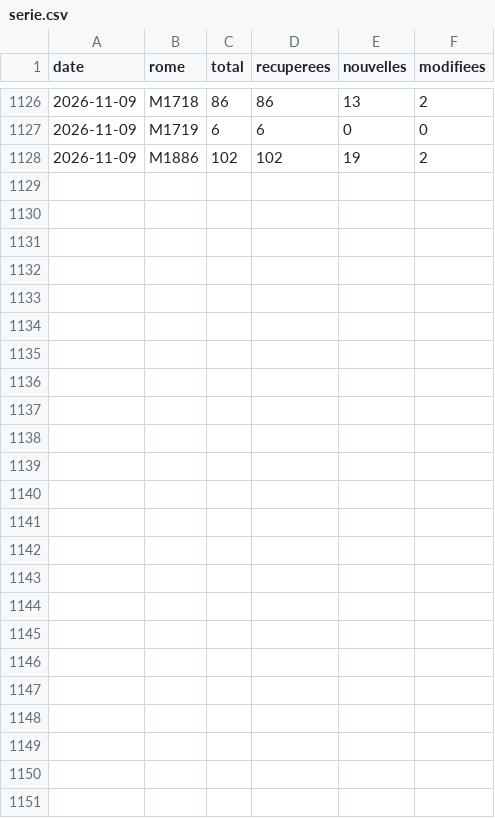
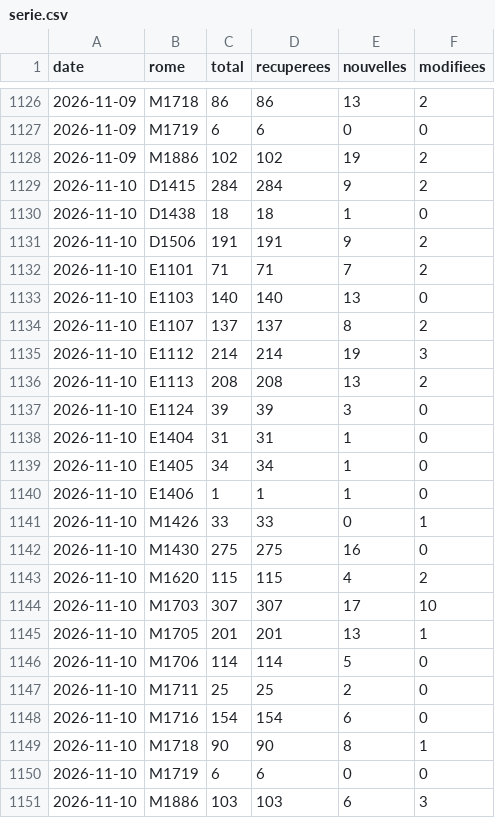
Before and after one commit to mrn-miguel/metier, a CSV file: data/serie.csv, drawn as a sheet; only a part is shown, gaps mark what is left out.

```diff
--- a/data/serie.csv
+++ b/data/serie.csv
@@ -1128 +1128,24 @@ date,rome,total,recuperees,nouvelles,modifiees
 2026-11-09,M1886,102,102,19,2
+2026-11-10,D1415,284,284,9,2
+2026-11-10,D1438,18,18,1,0
+2026-11-10,D1506,191,191,9,2
+2026-11-10,E1101,71,71,7,2
+2026-11-10,E1103,140,140,13,0
+2026-11-10,E1107,137,137,8,2
+2026-11-10,E1112,214,214,19,3
+2026-11-10,E1113,208,208,13,2
+2026-11-10,E1124,39,39,3,0
+2026-11-10,E1404,31,31,1,0
+2026-11-10,E1405,34,34,1,0
+2026-11-10,E1406,1,1,1,0
+2026-11-10,M1426,33,33,0,1
+2026-11-10,M1430,275,275,16,0
+2026-11-10,M1620,115,115,4,2
+2026-11-10,M1703,307,307,17,10
+2026-11-10,M1705,201,201,13,1
+2026-11-10,M1706,114,114,5,0
+2026-11-10,M1711,25,25,2,0
+2026-11-10,M1716,154,154,6,0
+2026-11-10,M1718,90,90,8,1
+2026-11-10,M1719,6,6,0,0
+2026-11-10,M1886,103,103,6,3
```
Also changed, not shown: 25 other files.
